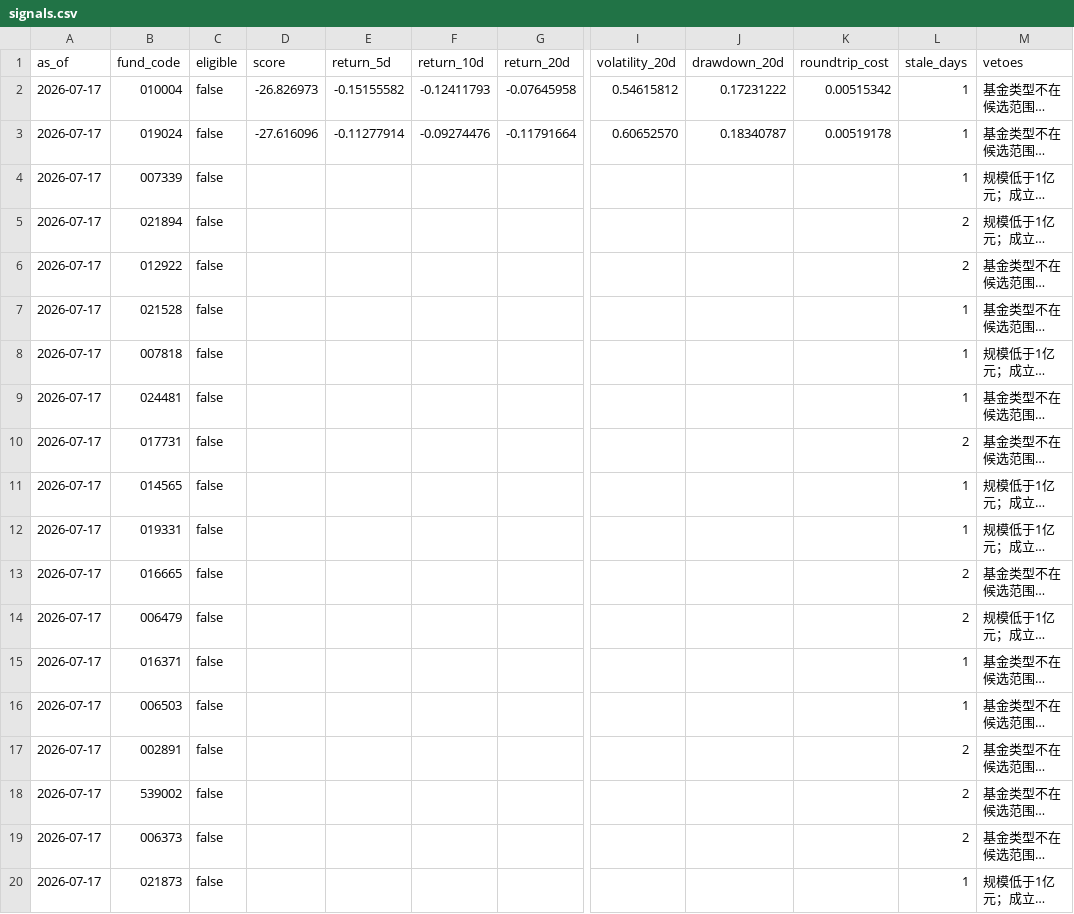
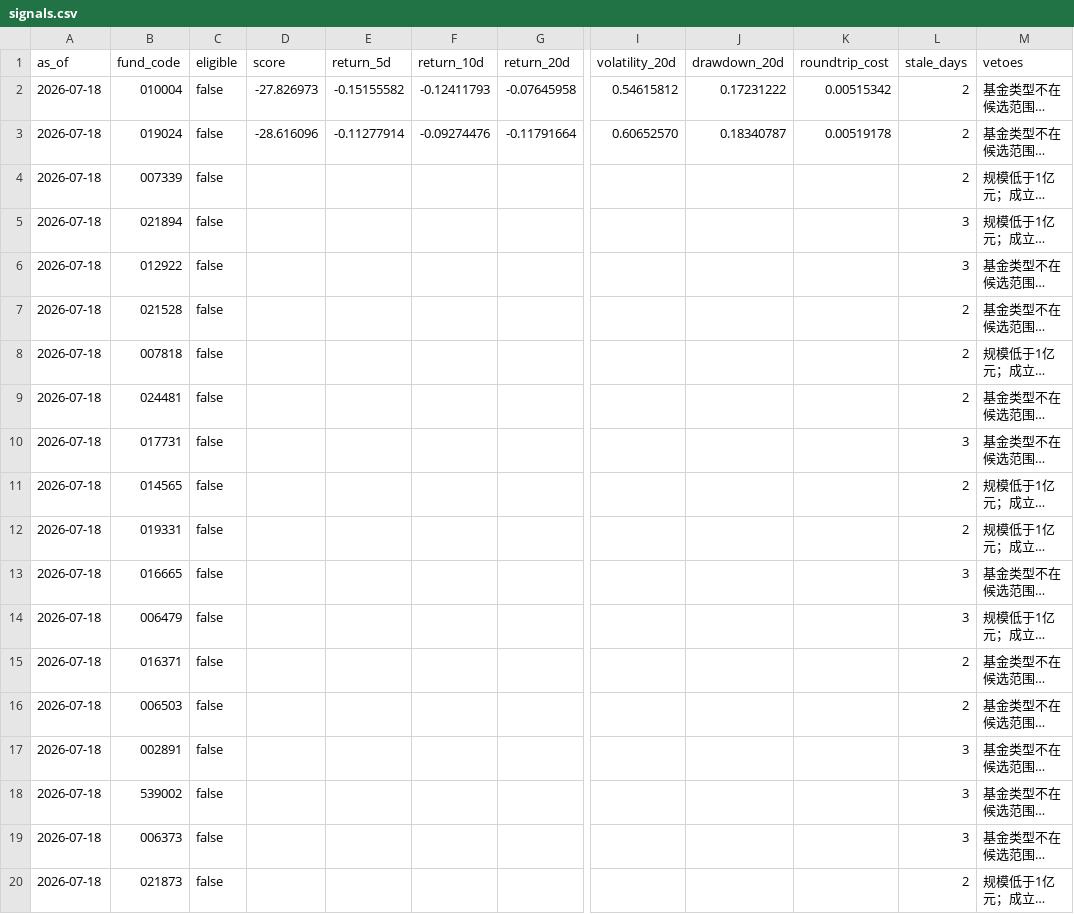
Before and after one commit to 2240907669-svg/fund-investment, a CSV file: data/signals.csv, drawn as a sheet; only a part is shown, gaps mark what is left out; long unchanged cells end in …; the diff names each change by its address in the sheet, - before the commit and + after, or states it on an @@ line.

```diff
--- a/data/signals.csv
+++ b/data/signals.csv
-A2:A20 (as_of): 2026-07-17
+A2:A20 (as_of): 2026-07-18
-D2 (score): -26.826973
+D2 (score): -27.826973
-L2:L4 (stale_days): 1
+L2:L4 (stale_days): 2
-D3 (score): -27.616096
+D3 (score): -28.616096
-L5:L6 (stale_days): 2
+L5:L6 (stale_days): 3
-L7:L9 (stale_days): 1
+L7:L9 (stale_days): 2
-L10 (stale_days): 2
+L10 (stale_days): 3
-L11:L12 (stale_days): 1
+L11:L12 (stale_days): 2
-L13:L14 (stale_days): 2
+L13:L14 (stale_days): 3
-L15:L16 (stale_days): 1
+L15:L16 (stale_days): 2
-L17:L19 (stale_days): 2
+L17:L19 (stale_days): 3
-L20 (stale_days): 1
+L20 (stale_days): 2
```
Also changed, not shown: 3 other files.
